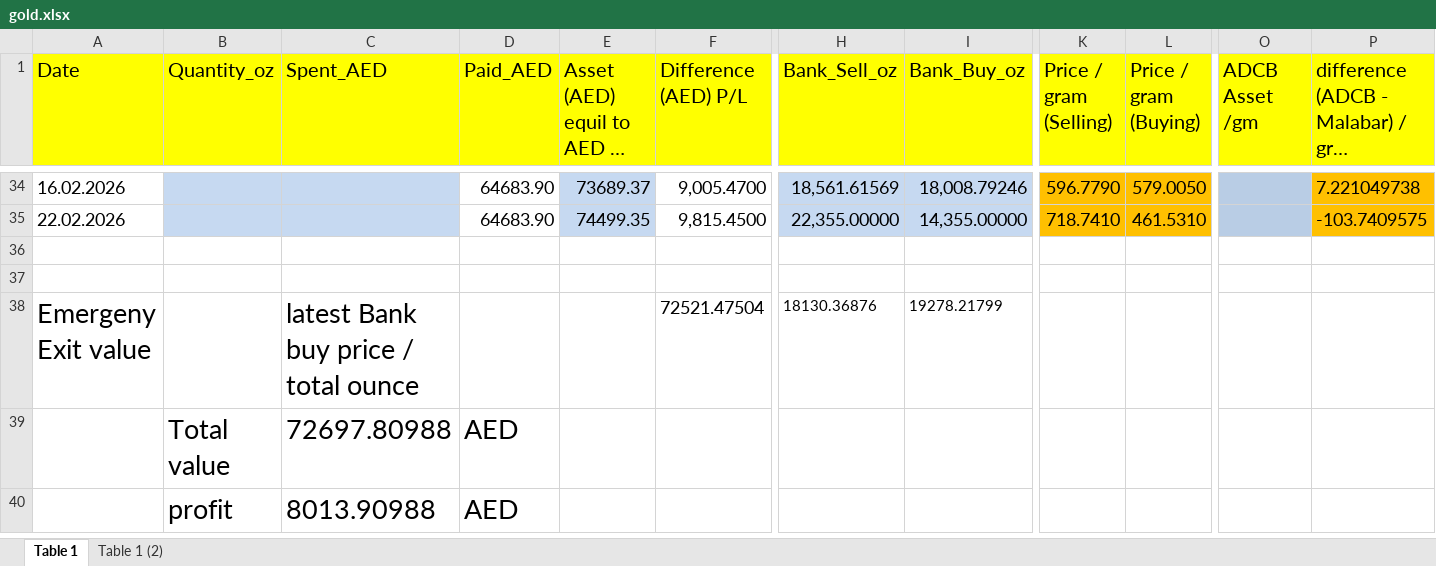
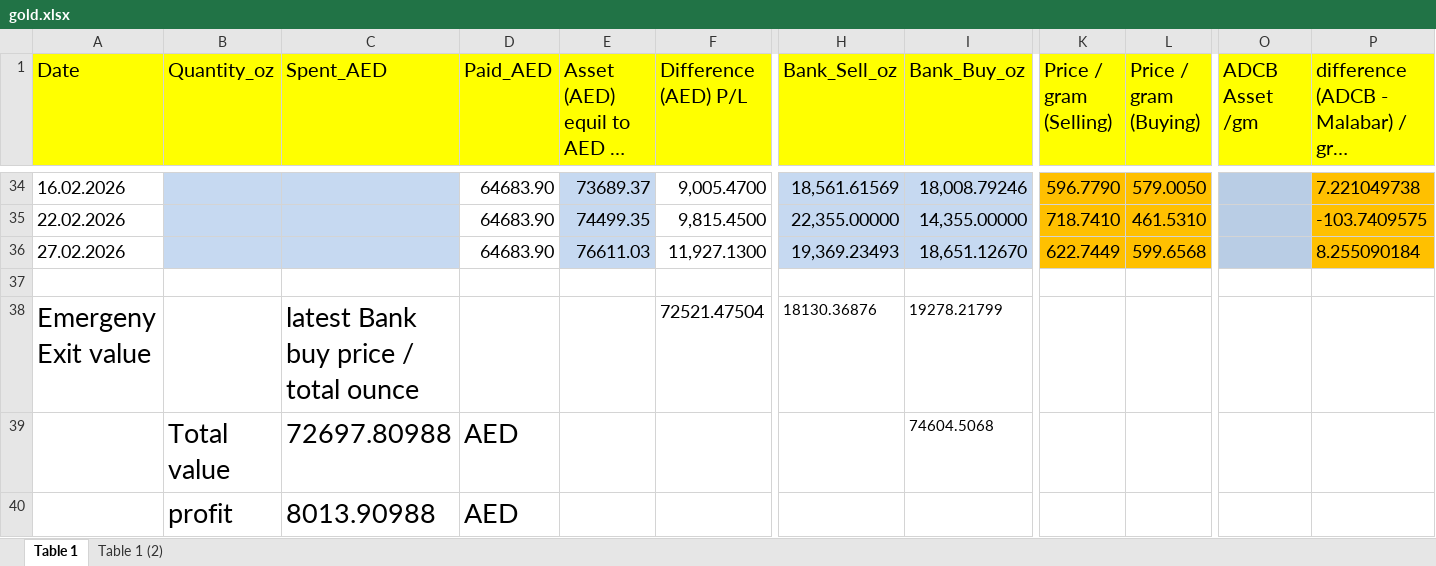
Before and after one commit to shakeelco/gold_dashboard, an Excel workbook: gold.xlsx, sheet Table 1, drawn as a sheet; only a part is shown, gaps mark what is left out; long unchanged cells end in …; values as stored, in another font and other column widths than the file's, no borders; conditional formats not drawn; rows hold the shown columns only; the diff names each change by its address in the sheet, - before the commit and + after, or states it on an @@ line.

Commit message:
Add files via upload

```diff
--- a/gold.xlsx (sheet Table 1)
+++ b/gold.xlsx (sheet Table 1)
-row 36: (empty)
+row 36: 27.02.2026 |  |  | 64683.90 | 76611.03 | 11,927.1300 | 19,369.23493 | 18,651.12670 | 622.7449 | 599.6568 |  | 8.255090184
-B36:C36 fill: none
+B36:C36 fill: #C6D9F1
-E36 fill: none
+E36 fill: #C6D9F1
-H36:I36 fill: none
+H36:I36 fill: #C6D9F1
-K36:L36 fill: none
+K36:L36 fill: #FFC000
-O36 fill: none
+O36 fill: #B9CDE5
-P36 fill: none
+P36 fill: #FFC000
-I39 (Bank_Buy_oz): (empty)
+I39 (Bank_Buy_oz): 74604.5068
```
